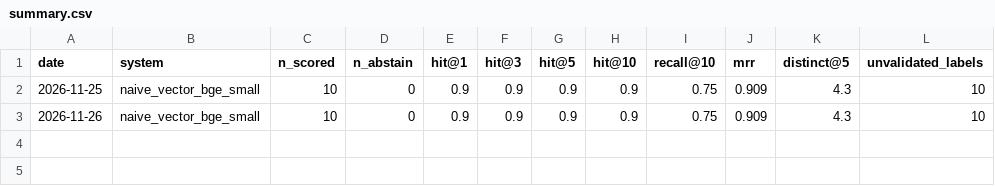
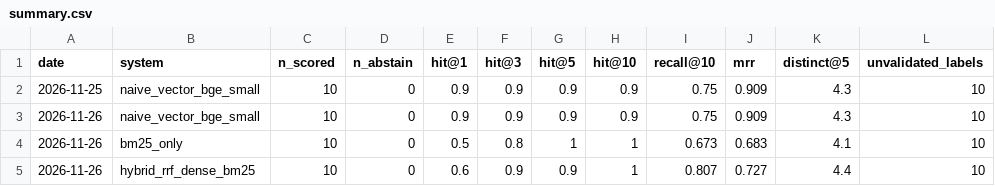
Before and after one commit to vartika879/Indian-legal-research-copilot, a CSV file: eval/results/summary.csv, drawn as a sheet; the diff names each change by its address in the sheet, - before the commit and + after, or states it on an @@ line.

Commit message:
BM25 index, hybrid (RRF) retrieval, run_eval entry point

```diff
--- a/eval/results/summary.csv
+++ b/eval/results/summary.csv
+row 4: 2026-11-26 | bm25_only | 10 | 0 | 0.5 | 0.8 | 1 | 1 | 0.673 | 0.683 | 4.1 | 10
+row 5: 2026-11-26 | hybrid_rrf_dense_bm25 | 10 | 0 | 0.6 | 0.9 | 0.9 | 1 | 0.807 | 0.727 | 4.4 | 10
```
Also changed, not shown: 4 other files.
